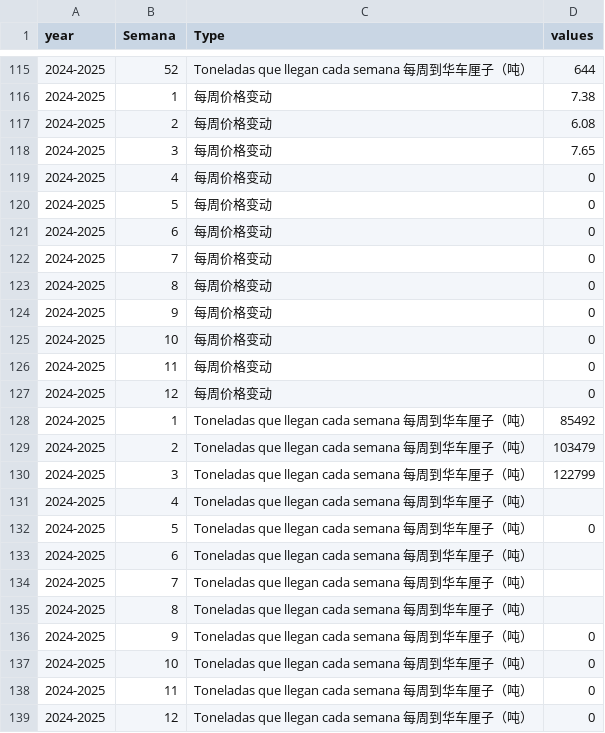
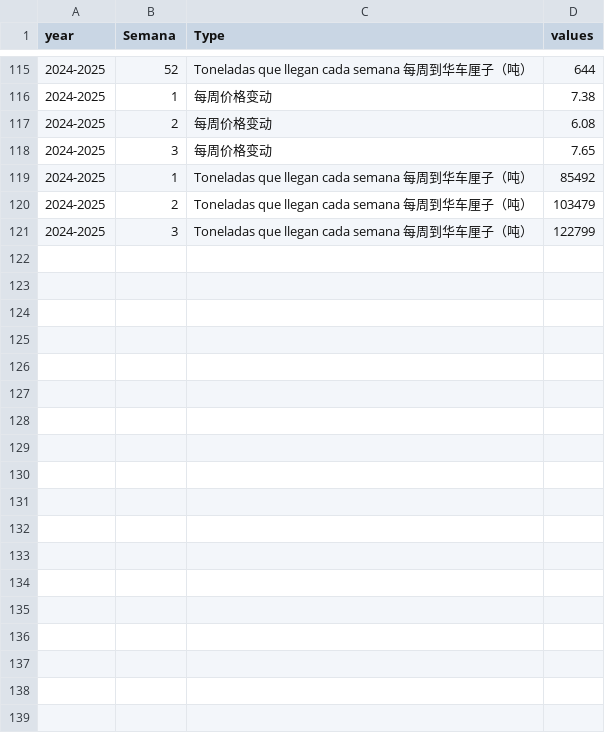
Before and after one commit to mingchao080910/excel, a CSV file: data.csv, drawn as a sheet; only a part is shown, gaps mark what is left out.

Commit message:
Add files via upload

```diff
--- a/data.csv
+++ b/data.csv
@@ -118,11 +118,2 @@
 2024-2025,3,每周价格变动,7.65
-2024-2025,4,每周价格变动,0
-2024-2025,5,每周价格变动,0
-2024-2025,6,每周价格变动,0
-2024-2025,7,每周价格变动,0
-2024-2025,8,每周价格变动,0
-2024-2025,9,每周价格变动,0
-2024-2025,10,每周价格变动,0
-2024-2025,11,每周价格变动,0
-2024-2025,12,每周价格变动,0
 2024-2025,1,Toneladas que llegan cada semana 每周到华车厘子（吨）,85492
@@ -130,10 +121 @@
 2024-2025,3,Toneladas que llegan cada semana 每周到华车厘子（吨）,122799
-2024-2025,4,Toneladas que llegan cada semana 每周到华车厘子（吨）,
-2024-2025,5,Toneladas que llegan cada semana 每周到华车厘子（吨）,0
-2024-2025,6,Toneladas que llegan cada semana 每周到华车厘子（吨）,
-2024-2025,7,Toneladas que llegan cada semana 每周到华车厘子（吨）,
-2024-2025,8,Toneladas que llegan cada semana 每周到华车厘子（吨）,
-2024-2025,9,Toneladas que llegan cada semana 每周到华车厘子（吨）,0
-2024-2025,10,Toneladas que llegan cada semana 每周到华车厘子（吨）,0
-2024-2025,11,Toneladas que llegan cada semana 每周到华车厘子（吨）,0
-2024-2025,12,Toneladas que llegan cada semana 每周到华车厘子（吨）,0
```
